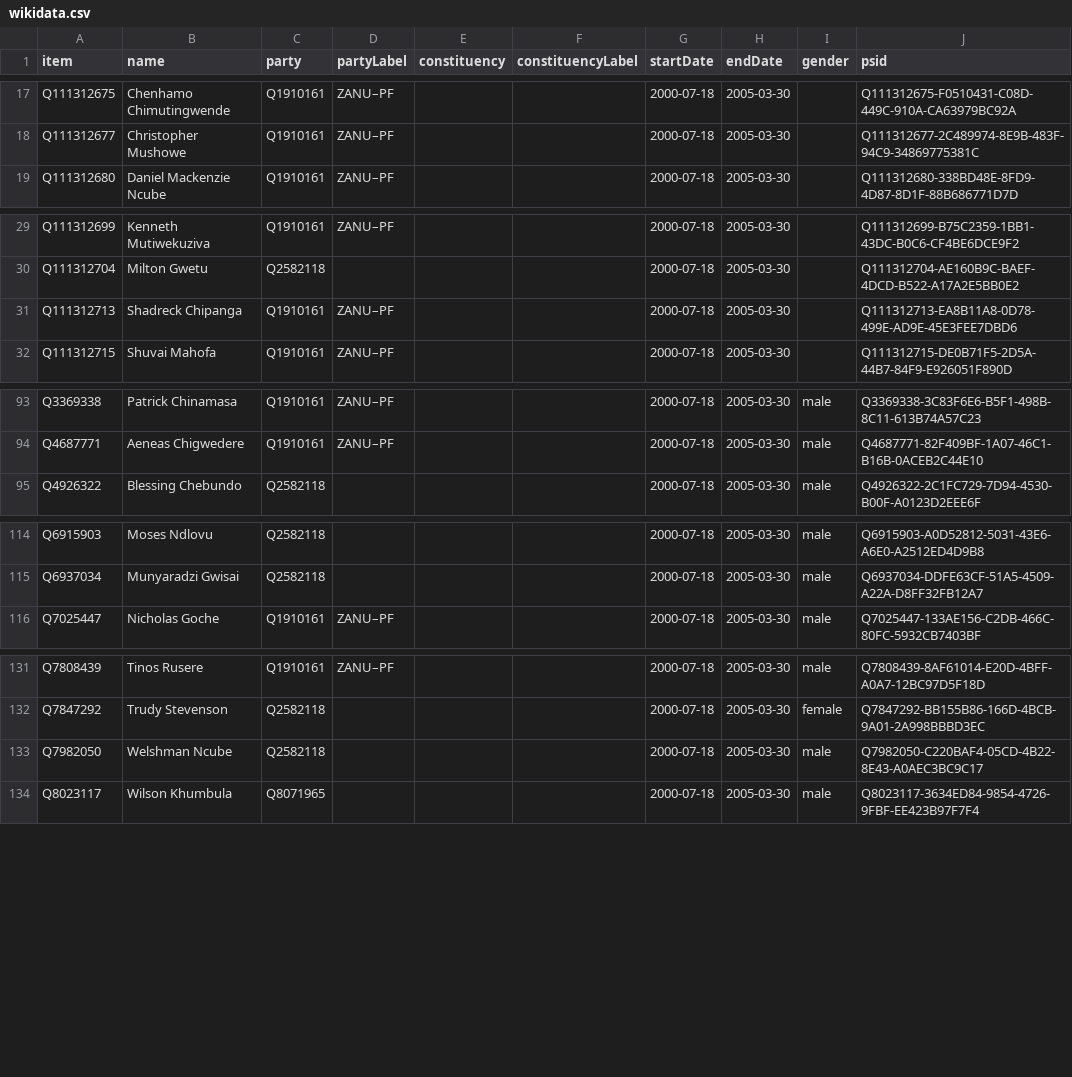
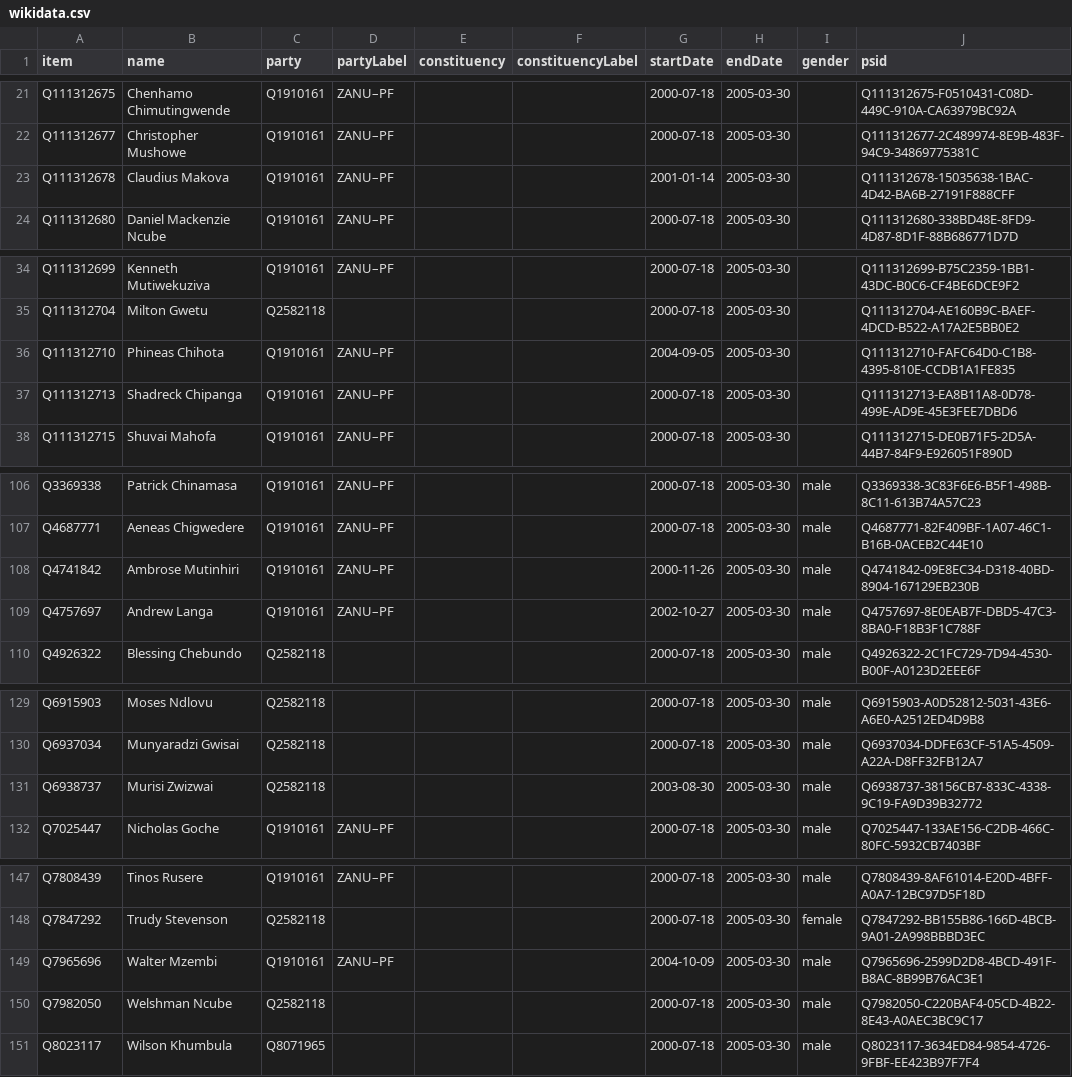
Before and after one commit to every-politician-scrapers/zimbabwe, a CSV file: sources/assembly-5-wp/wikidata.csv, drawn as a sheet; only a part is shown, gaps mark what is left out; the diff covers the shown part only.

```diff
--- a/sources/assembly-5-wp/wikidata.csv
+++ b/sources/assembly-5-wp/wikidata.csv
@@ -18,2 +22,3 @@ Q111312675,Chenhamo Chimutingwende,Q1910161,ZANU–PF,,,2000-07-18,2005-03-30,,Q
 Q111312677,Christopher Mushowe,Q1910161,ZANU–PF,,,2000-07-18,2005-03-30,,Q111312677-2C489974-8E9B-483F-94C9-34869775381C
+Q111312678,Claudius Makova,Q1910161,ZANU–PF,,,2001-01-14,2005-03-30,,Q111312678-15035638-1BAC-4D42-BA6B-27191F888CFF
 Q111312680,Daniel Mackenzie Ncube,Q1910161,ZANU–PF,,,2000-07-18,2005-03-30,,Q111312680-338BD48E-8FD9-4D87-8D1F-88B686771D7D
@@ -30,2 +35,3 @@ Q111312699,Kenneth Mutiwekuziva,Q1910161,ZANU–PF,,,2000-07-18,2005-03-30,,Q111
 Q111312704,Milton Gwetu,Q2582118,,,,2000-07-18,2005-03-30,,Q111312704-AE160B9C-BAEF-4DCD-B522-A17A2E5BB0E2
+Q111312710,Phineas Chihota,Q1910161,ZANU–PF,,,2004-09-05,2005-03-30,,Q111312710-FAFC64D0-C1B8-4395-810E-CCDB1A1FE835
 Q111312713,Shadreck Chipanga,Q1910161,ZANU–PF,,,2000-07-18,2005-03-30,,Q111312713-EA8B11A8-0D78-499E-AD9E-45E3FEE7DBD6
@@ -94,2 +107,4 @@ Q3369338,Patrick Chinamasa,Q1910161,ZANU–PF,,,2000-07-18,2005-03-30,male,Q3369
 Q4687771,Aeneas Chigwedere,Q1910161,ZANU–PF,,,2000-07-18,2005-03-30,male,Q4687771-82F409BF-1A07-46C1-B16B-0ACEB2C44E10
+Q4741842,Ambrose Mutinhiri,Q1910161,ZANU–PF,,,2000-11-26,2005-03-30,male,Q4741842-09E8EC34-D318-40BD-8904-167129EB230B
+Q4757697,Andrew Langa,Q1910161,ZANU–PF,,,2002-10-27,2005-03-30,male,Q4757697-8E0EAB7F-DBD5-47C3-8BA0-F18B3F1C788F
 Q4926322,Blessing Chebundo,Q2582118,,,,2000-07-18,2005-03-30,male,Q4926322-2C1FC729-7D94-4530-B00F-A0123D2EEE6F
@@ -115,2 +130,3 @@ Q6915903,Moses Ndlovu,Q2582118,,,,2000-07-18,2005-03-30,male,Q6915903-A0D52812-5
 Q6937034,Munyaradzi Gwisai,Q2582118,,,,2000-07-18,2005-03-30,male,Q6937034-DDFE63CF-51A5-4509-A22A-D8FF32FB12A7
+Q6938737,Murisi Zwizwai,Q2582118,,,,2003-08-30,2005-03-30,male,Q6938737-38156CB7-833C-4338-9C19-FA9D39B32772
 Q7025447,Nicholas Goche,Q1910161,ZANU–PF,,,2000-07-18,2005-03-30,male,Q7025447-133AE156-C2DB-466C-80FC-5932CB7403BF
@@ -132,2 +148,3 @@ Q7808439,Tinos Rusere,Q1910161,ZANU–PF,,,2000-07-18,2005-03-30,male,Q7808439-8
 Q7847292,Trudy Stevenson,Q2582118,,,,2000-07-18,2005-03-30,female,Q7847292-BB155B86-166D-4BCB-9A01-2A998BBBD3EC
+Q7965696,Walter Mzembi,Q1910161,ZANU–PF,,,2004-10-09,2005-03-30,male,Q7965696-2599D2D8-4BCD-491F-B8AC-8B99B76AC3E1
 Q7982050,Welshman Ncube,Q2582118,,,,2000-07-18,2005-03-30,male,Q7982050-C220BAF4-05CD-4B22-8E43-A0AEC3BC9C17
```
Also changed, not shown: 11 added rows elsewhere in this file, sources/assembly-5-wp/diff.csv.
